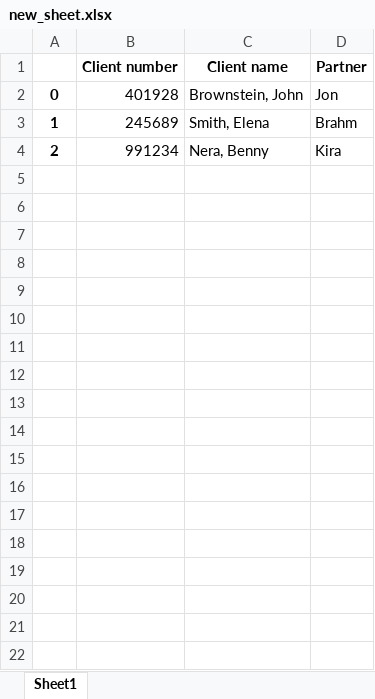
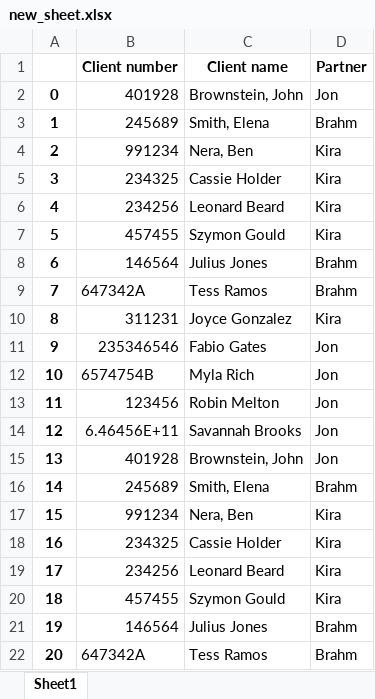
Before and after one commit to SignaturedX/UHY-ClientList-WR, an Excel workbook: output/new_sheet.xlsx, sheet Sheet1, drawn as a sheet; only a part is shown; values as stored, in another font and other column widths than the file's, no borders; the diff covers the shown part only; the diff names each change by its address in the sheet, - before the commit and + after, or states it on an @@ line.

```diff
--- a/output/new_sheet.xlsx (sheet Sheet1)
+++ b/output/new_sheet.xlsx (sheet Sheet1)
-C4 (Client name): Nera, Benny
+C4 (Client name): Nera, Ben
+row 5: 3 | 234325 | Cassie Holder | Kira
+row 6: 4 | 234256 | Leonard Beard | Kira
+row 7: 5 | 457455 | Szymon Gould | Kira
+row 8: 6 | 146564 | Julius Jones | Brahm
+row 9: 7 | 647342A | Tess Ramos | Brahm
+row 10: 8 | 311231 | Joyce Gonzalez | Kira
+row 11: 9 | 235346546 | Fabio Gates | Jon
+row 12: 10 | 6574754B | Myla Rich | Jon
+row 13: 11 | 123456 | Robin Melton | Jon
+row 14: 12 | 6.46456E+11 | Savannah Brooks | Jon
+row 15: 13 | 401928 | Brownstein, John | Jon
+row 16: 14 | 245689 | Smith, Elena | Brahm
+row 17: 15 | 991234 | Nera, Ben | Kira
+row 18: 16 | 234325 | Cassie Holder | Kira
+row 19: 17 | 234256 | Leonard Beard | Kira
+row 20: 18 | 457455 | Szymon Gould | Kira
+row 21: 19 | 146564 | Julius Jones | Brahm
+row 22: 20 | 647342A | Tess Ramos | Brahm
```
Also changed, not shown: 447 added rows elsewhere in this sheet, input/compare/List2.xlsx, input/read/List1.xlsx, 1 other file.
